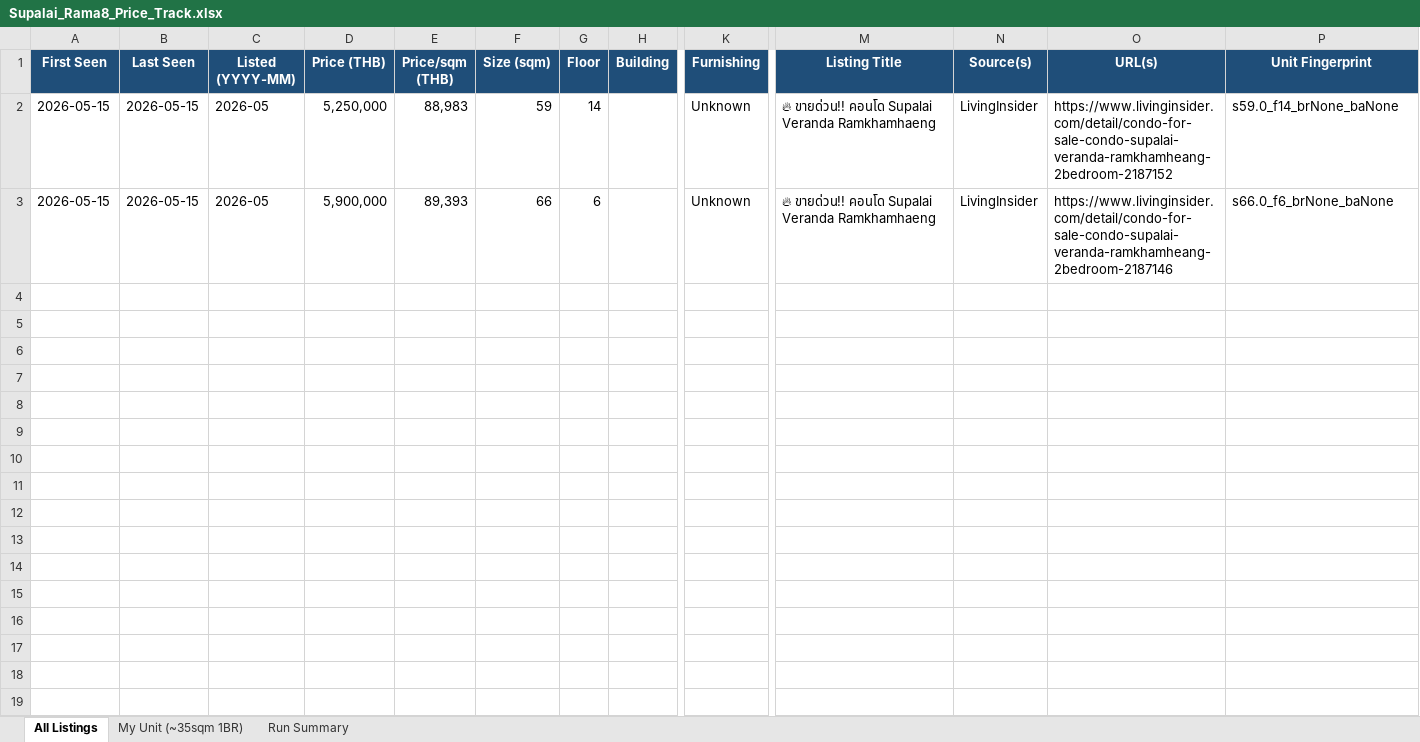
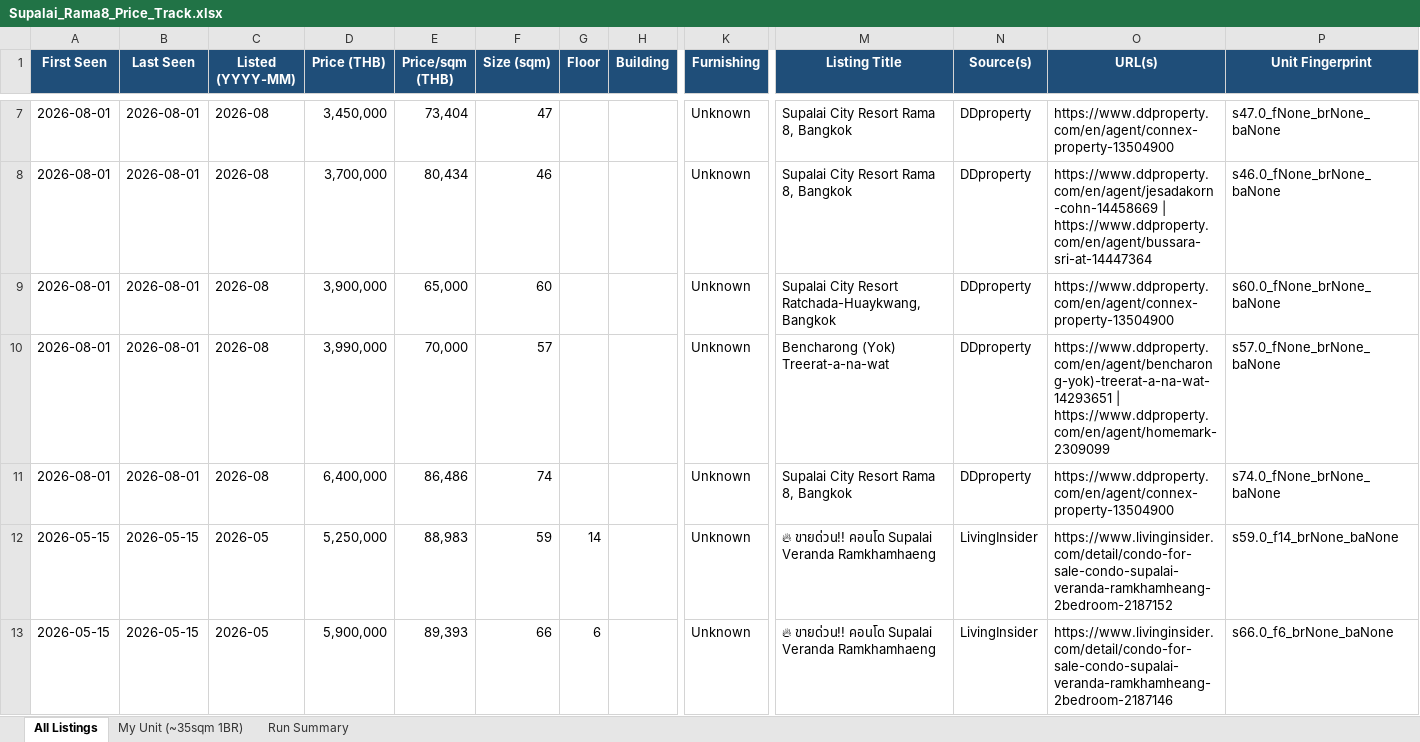
Before and after one commit to ManeeratG/Supalai-rama-8-price-track, an Excel workbook: Supalai_Rama8_Price_Track.xlsx, sheet All Listings, drawn as a sheet; only a part is shown, gaps mark what is left out; values as stored, in another font and other column widths than the file's, no borders; rows hold the shown columns only; the diff covers the shown part only; the diff names each change by its address in the sheet, - before the commit and + after, or states it on an @@ line.

```diff
--- a/Supalai_Rama8_Price_Track.xlsx (sheet All Listings)
+++ b/Supalai_Rama8_Price_Track.xlsx (sheet All Listings)
+row 7: 2026-08-01 | 2026-08-01 | 2026-08 | 3,450,000 | 73,404 | 47 |  |  | Unknown | Supalai City Resort Rama 8, Bangkok | DDproperty | https://www.ddproperty.com/en/agent/connex-property-13504900 | s47.0_fNone_brNone_baNone
+row 8: 2026-08-01 | 2026-08-01 | 2026-08 | 3,700,000 | 80,434 | 46 |  |  | Unknown | Supalai City Resort Rama 8, Bangkok | DDproperty | https://www.ddproperty.com/en/agent/jesadakorn-cohn-14458669 | https://www.ddproperty.com/en/agent/bussara-sri-at-14447364 | s46.0_fNone_brNone_baNone
+row 9: 2026-08-01 | 2026-08-01 | 2026-08 | 3,900,000 | 65,000 | 60 |  |  | Unknown | Supalai City Resort Ratchada-Huaykwang, Bangkok | DDproperty | https://www.ddproperty.com/en/agent/connex-property-13504900 | s60.0_fNone_brNone_baNone
+row 10: 2026-08-01 | 2026-08-01 | 2026-08 | 3,990,000 | 70,000 | 57 |  |  | Unknown | Bencharong (Yok) Treerat-a-na-wat | DDproperty | https://www.ddproperty.com/en/agent/bencharong-yok)-treerat-a-na-wat-14293651 | https://www.ddproperty.com/en/agent/homemark-2309099 | s57.0_fNone_brNone_baNone
+row 11: 2026-08-01 | 2026-08-01 | 2026-08 | 6,400,000 | 86,486 | 74 |  |  | Unknown | Supalai City Resort Rama 8, Bangkok | DDproperty | https://www.ddproperty.com/en/agent/connex-property-13504900 | s74.0_fNone_brNone_baNone
```
Also changed, not shown: 5 added rows elsewhere in this sheet, sheet Run Summary, 1 other file.
